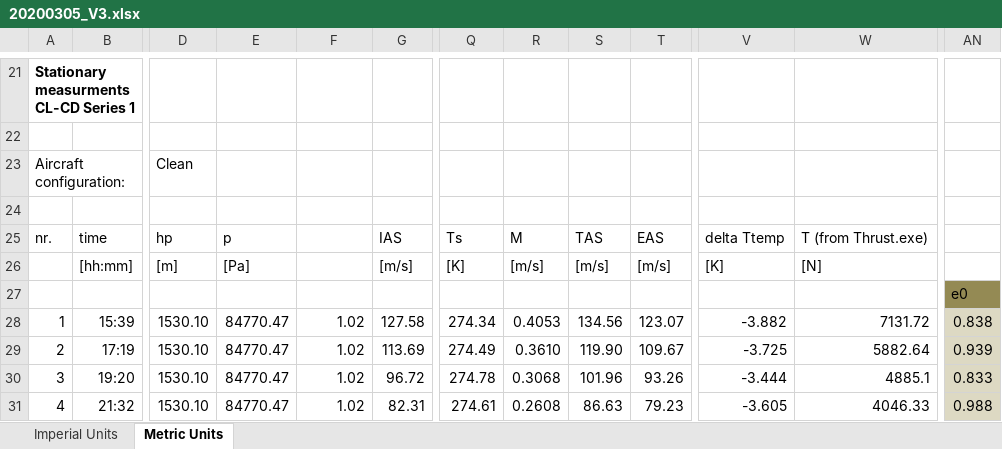
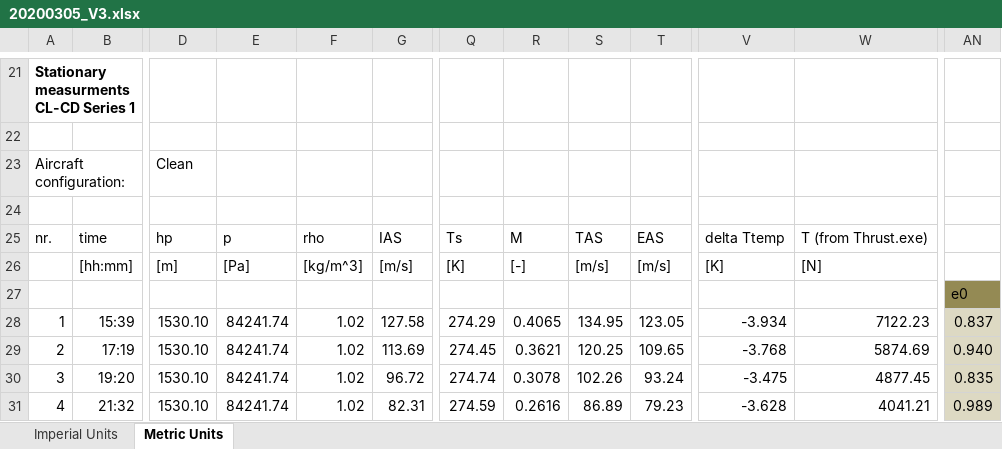
Before and after one commit to ravenvanewijk/B31, an Excel workbook: Testflightdata/20200305_V3.xlsx, sheet Metric Units, drawn as a sheet; only a part is shown, gaps mark what is left out; values as stored, in another font and other column widths than the file's, no borders; charts and pictures not drawn; the diff covers the shown part only; the diff names each change by its address in the sheet, - before the commit and + after, or states it on an @@ line.

```diff
--- a/Testflightdata/20200305_V3.xlsx (sheet Metric Units)
+++ b/Testflightdata/20200305_V3.xlsx (sheet Metric Units)
-F25: (empty)
+F25: rho
-F26: (empty)
+F26: [kg/m^3]
-R26: [m/s]
+R26: [-]
-E28:E31: 84770.47
+E28:E31: 84241.74
-Q28: 274.34
+Q28: 274.29
-R28: 0.4053
+R28: 0.4065
-S28: 134.56
+S28: 134.95
-T28: 123.07
+T28: 123.05
-V28: -3.882
+V28: -3.934
-W28: 7131.72
+W28: 7122.23
-AN28: 0.838
+AN28: 0.837
-Q29: 274.49
+Q29: 274.45
-R29: 0.3610
+R29: 0.3621
-S29: 119.90
+S29: 120.25
-T29: 109.67
+T29: 109.65
-V29: -3.725
+V29: -3.768
-W29: 5882.64
+W29: 5874.69
-AN29: 0.939
+AN29: 0.940
-Q30: 274.78
+Q30: 274.74
-R30: 0.3068
+R30: 0.3078
-S30: 101.96
+S30: 102.26
-T30: 93.26
+T30: 93.24
-V30: -3.444
+V30: -3.475
-W30: 4885.1
+W30: 4877.45
-AN30: 0.833
+AN30: 0.835
-Q31: 274.61
+Q31: 274.59
-R31: 0.2608
+R31: 0.2616
-S31: 86.63
+S31: 86.89
-V31: -3.605
+V31: -3.628
-W31: 4046.33
+W31: 4041.21
-AN31: 0.988
+AN31: 0.989
```
Also changed, not shown: 2 added rows, 1 removed row, 149 edited cells and cell formats elsewhere in this sheet, charts or pictures, 1 other file.
